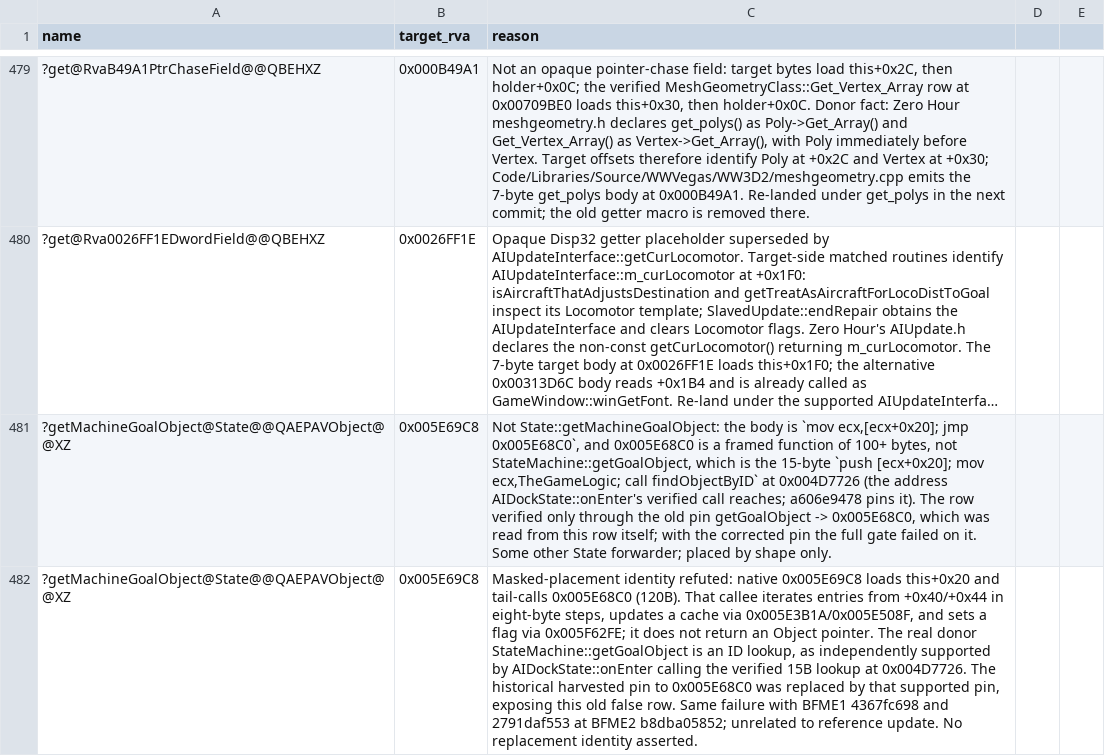
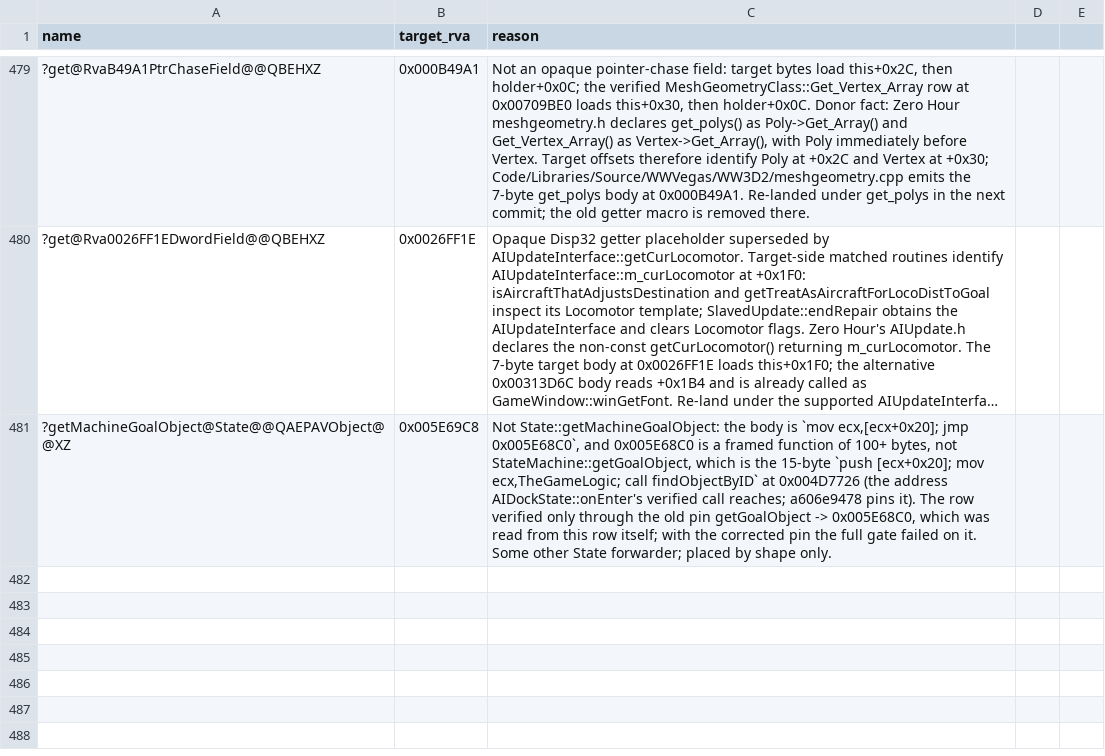
Before and after one commit to Cortys/Open-BFME-2, a CSV file: reverse/deleted_rows.csv, drawn as a sheet; only a part is shown, gaps mark what is left out; long unchanged cells end in …; the diff names each change by its address in the sheet, - before the commit and + after, or states it on an @@ line.

Commit message:
Reconcile concurrent State wrapper retraction evidence
Master independently tombstoned the same false 0x005E69C8 claim and recovered the supported wrapper at 0x0033F263. Retain its single tombstone and the separate native cache-mutator refutation in re_attempts.log; remove only this batch duplicate introduced by the union rebase. No matched rows changed.

```diff
--- a/reverse/deleted_rows.csv
+++ b/reverse/deleted_rows.csv
-row 482: ?getMachineGoalObject@State@@QAEPAVObject@@XZ | 0x005E69C8 | Masked-placement identity refuted: native 0x005E69C8 loads this+0x20 and tail-calls 0x005E68C0 (120B). That callee iterates entries from +0x40/+0x44 in eight-byte steps, updates a cache via 0x005E3B1A/0x005E508F, and sets a flag via 0x005F62FE; it does not return an Object pointer. The real donor StateMachine::getGoalObject is an ID lookup, as independently supported by AIDockState::onEnter calling the verified 15B lookup at 0x004D7726. The historical harvested pin to 0x005E68C0 was replaced by that supported pin, exposing this old false row. Same failure with BFME1 4367fc698 and 2791daf553 at BFME2 b8dba05852; unrelated to reference update. No replacement identity asserted.
```
